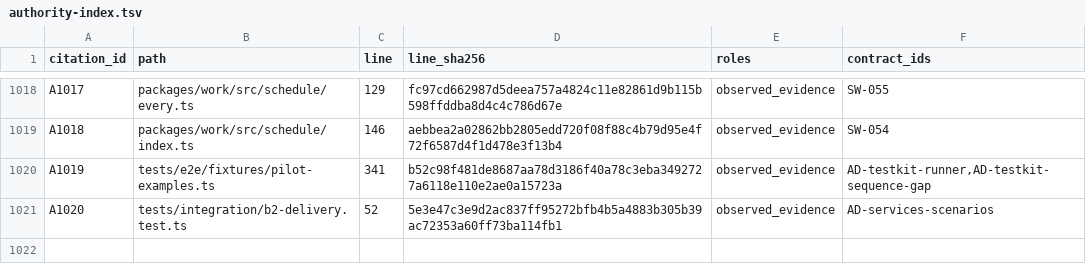
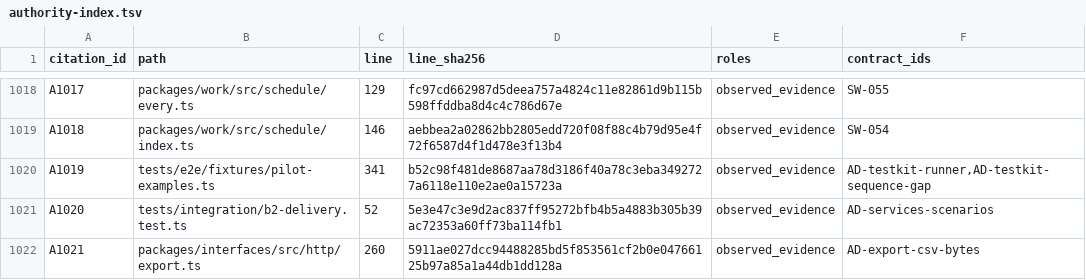
Before and after one commit to veighnsche/canlang, a TSV file: docs/research/package-library-audit-20261006/required-behavior/authority-index.tsv, drawn as a sheet; only a part is shown, gaps mark what is left out.

Commit message:
docs(packages): reassess library fit against required contracts

```diff
--- a/docs/research/package-library-audit-20261006/required-behavior/authority-index.tsv
+++ b/docs/research/package-library-audit-20261006/required-behavior/authority-index.tsv
@@ -1021 +1021,2 @@ A1019	tests/e2e/fixtures/pilot-examples.ts	341	b52c98f481de8687aa78d3186f40a78c3
 A1020	tests/integration/b2-delivery.test.ts	52	5e3e47c3e9d2ac837ff95272bfb4b5a4883b305b39ac72353a60ff73ba114fb1	observed_evidence	AD-services-scenarios
+A1021	packages/interfaces/src/http/export.ts	260	5911ae027dcc94488285bd5f853561cf2b0e04766125b97a85a1a44db1dd128a	observed_evidence	AD-export-csv-bytes
```
Also changed, not shown: 18 other files.
